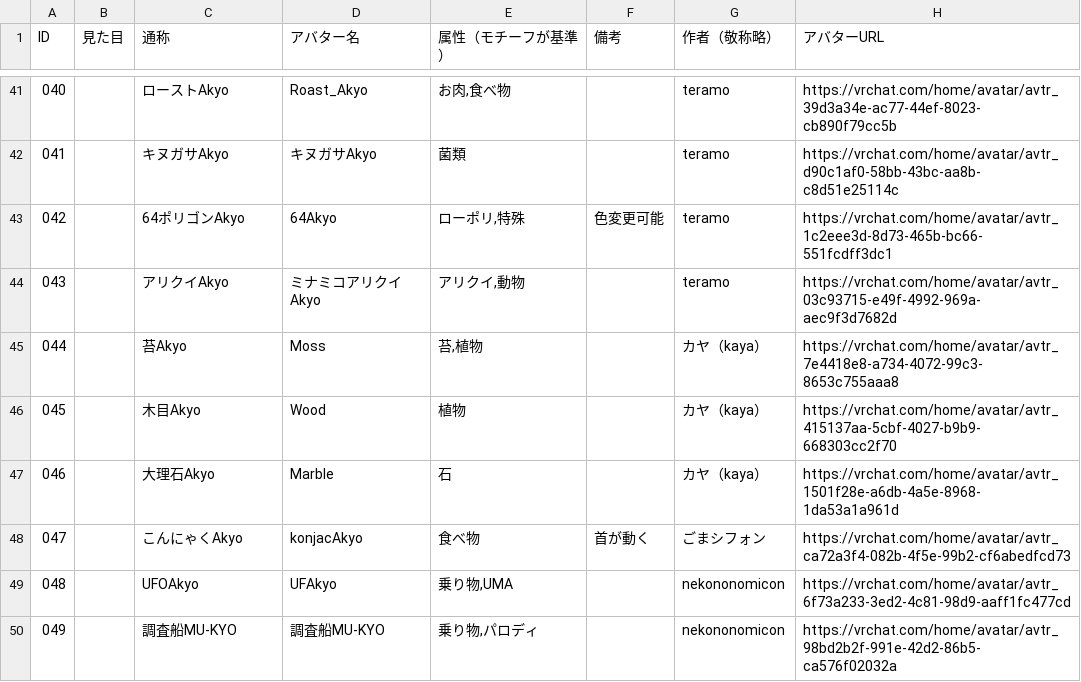
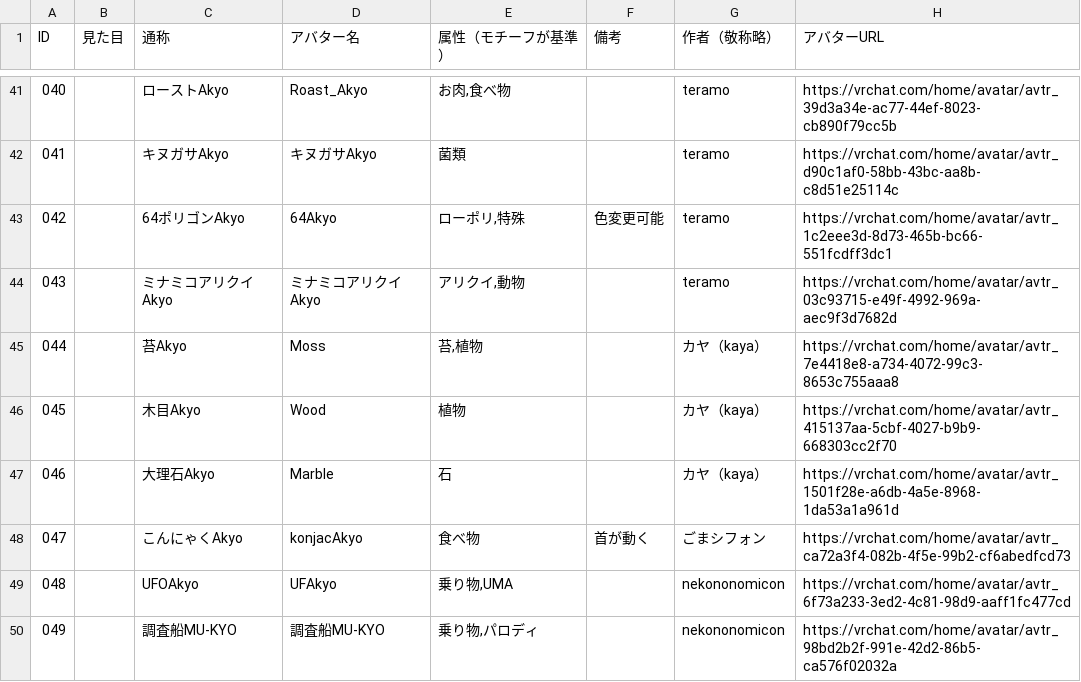
Before and after one commit to rad-vrc/Akyodex, a CSV file: data/akyo-data.csv, drawn as a sheet; only a part is shown, gaps mark what is left out.

Commit message:
akyo-data.csvのエントリ「アリクイAkyo」の通称を「ミナミコアリクイAkyo」に修正しました。

```diff
--- a/data/akyo-data.csv
+++ b/data/akyo-data.csv
@@ -43,3 +43,3 @@ ID,見た目,通称,アバター名,属性（モチーフが基準）,備考,作
 042,,64ポリゴンAkyo,64Akyo,"ローポリ,特殊",色変更可能,teramo,https://vrchat.com/home/avatar/avtr_1c2eee3d-8d73-465b-bc66-551fcdff3dc1
-043,,アリクイAkyo,ミナミコアリクイAkyo,"アリクイ,動物",,teramo,https://vrchat.com/home/avatar/avtr_03c93715-e49f-4992-969a-aec9f3d7682d
+043,,ミナミコアリクイAkyo,ミナミコアリクイAkyo,"アリクイ,動物",,teramo,https://vrchat.com/home/avatar/avtr_03c93715-e49f-4992-969a-aec9f3d7682d
 044,,苔Akyo,Moss,"苔,植物",,カヤ（kaya）,https://vrchat.com/home/avatar/avtr_7e4418e8-a734-4072-99c3-8653c755aaa8
```
